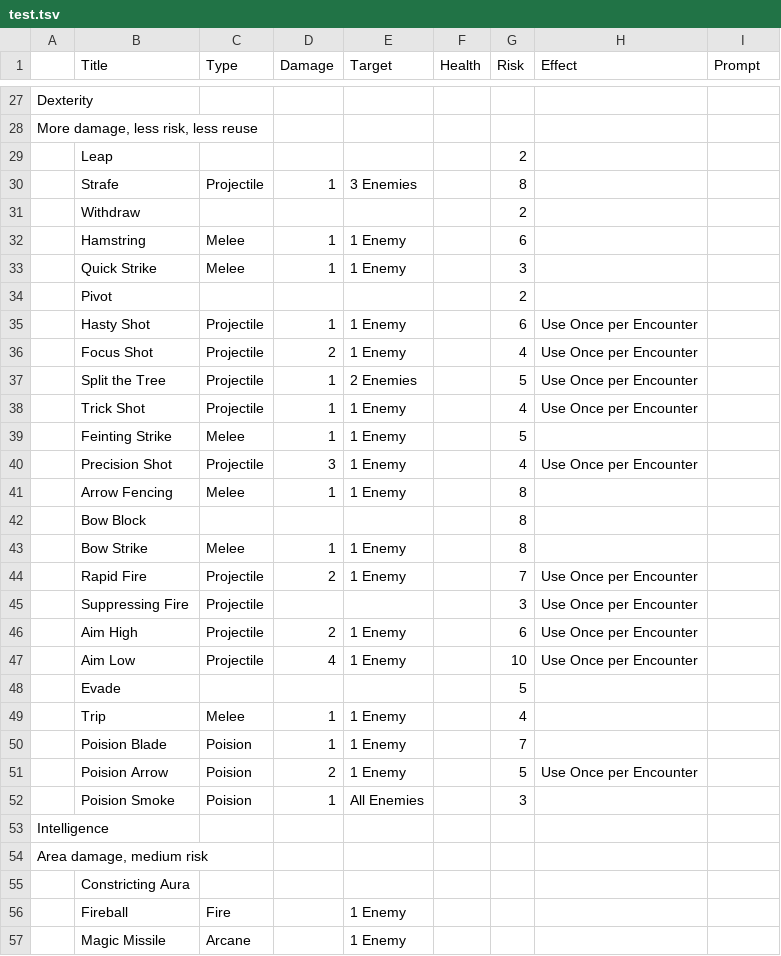
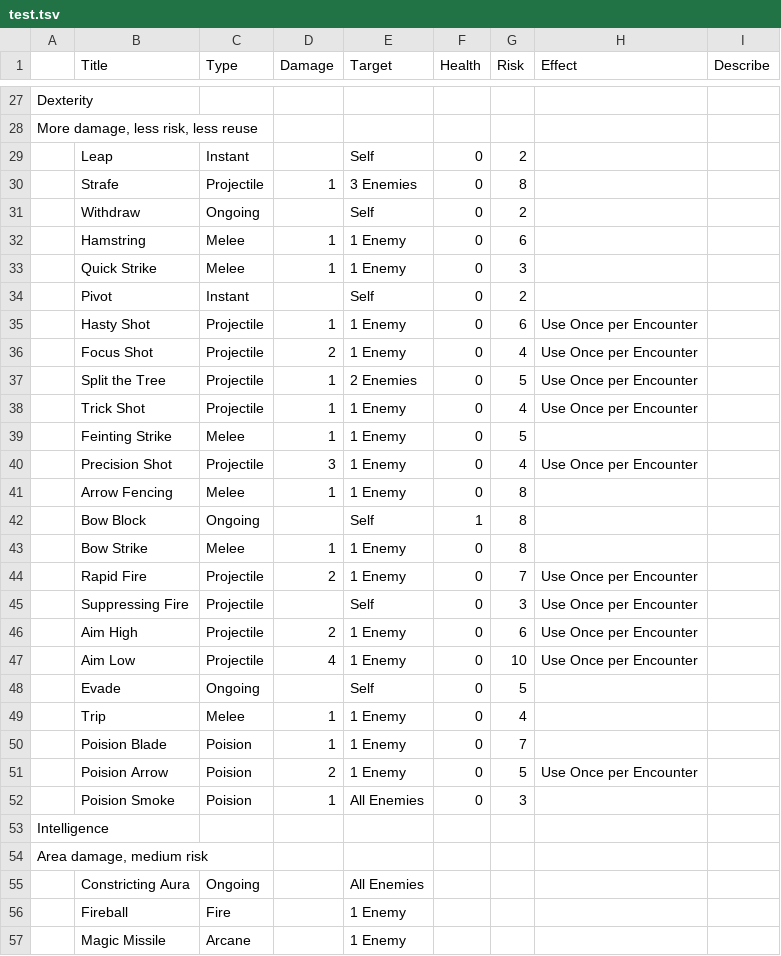
Before and after one commit to smartin015/Card-Creator, a TSV file: test.tsv, drawn as a sheet; only a part is shown, gaps mark what is left out; the diff covers the shown part only.

```diff
--- a/test.tsv
+++ b/test.tsv
@@ -1 +1 @@
-	Title	Type	Damage	Target	Health	Risk	Effect	Prompt
+	Title	Type	Damage	Target	Health	Risk	Effect	Describe
@@ -28,29 +28,29 @@ Dexterity
 More damage, less risk, less reuse								
-	Leap					2		
-	Strafe	Projectile	1	3 Enemies		8		
-	Withdraw					2		
-	Hamstring	Melee	1	1 Enemy		6		
-	Quick Strike	Melee	1	1 Enemy		3		
-	Pivot					2		
-	Hasty Shot	Projectile	1	1 Enemy		6	Use Once per Encounter	
-	Focus Shot	Projectile	2	1 Enemy		4	Use Once per Encounter	
-	Split the Tree	Projectile	1	2 Enemies		5	Use Once per Encounter	
-	Trick Shot	Projectile	1	1 Enemy		4	Use Once per Encounter	
-	Feinting Strike	Melee	1	1 Enemy		5		
-	Precision Shot	Projectile	3	1 Enemy		4	Use Once per Encounter	
-	Arrow Fencing	Melee	1	1 Enemy		8		
-	Bow Block					8		
-	Bow Strike	Melee	1	1 Enemy		8		
-	Rapid Fire	Projectile	2	1 Enemy		7	Use Once per Encounter	
-	Suppressing Fire	Projectile				3	Use Once per Encounter	
-	Aim High	Projectile	2	1 Enemy		6	Use Once per Encounter	
-	Aim Low	Projectile	4	1 Enemy		10	Use Once per Encounter	
-	Evade					5		
-	Trip	Melee	1	1 Enemy		4		
-	Poision Blade	Poision	1	1 Enemy		7		
-	Poision Arrow	Poision	2	1 Enemy		5	Use Once per Encounter	
-	Poision Smoke	Poision	1	All Enemies		3		
+	Leap	Instant		Self	0	2		
+	Strafe	Projectile	1	3 Enemies	0	8		
+	Withdraw	Ongoing		Self	0	2		
+	Hamstring	Melee	1	1 Enemy	0	6		
+	Quick Strike	Melee	1	1 Enemy	0	3		
+	Pivot	Instant		Self	0	2		
+	Hasty Shot	Projectile	1	1 Enemy	0	6	Use Once per Encounter	
+	Focus Shot	Projectile	2	1 Enemy	0	4	Use Once per Encounter	
+	Split the Tree	Projectile	1	2 Enemies	0	5	Use Once per Encounter	
+	Trick Shot	Projectile	1	1 Enemy	0	4	Use Once per Encounter	
+	Feinting Strike	Melee	1	1 Enemy	0	5		
+	Precision Shot	Projectile	3	1 Enemy	0	4	Use Once per Encounter	
+	Arrow Fencing	Melee	1	1 Enemy	0	8		
+	Bow Block	Ongoing		Self	1	8		
+	Bow Strike	Melee	1	1 Enemy	0	8		
+	Rapid Fire	Projectile	2	1 Enemy	0	7	Use Once per Encounter	
+	Suppressing Fire	Projectile		Self	0	3	Use Once per Encounter	
+	Aim High	Projectile	2	1 Enemy	0	6	Use Once per Encounter	
+	Aim Low	Projectile	4	1 Enemy	0	10	Use Once per Encounter	
+	Evade	Ongoing		Self	0	5		
+	Trip	Melee	1	1 Enemy	0	4		
+	Poision Blade	Poision	1	1 Enemy	0	7		
+	Poision Arrow	Poision	2	1 Enemy	0	5	Use Once per Encounter	
+	Poision Smoke	Poision	1	All Enemies	0	3		
 Intelligence								
 Area damage, medium risk								
-	Constricting Aura							
+	Constricting Aura	Ongoing		All Enemies				
 	Fireball	Fire		1 Enemy				
```
Also changed, not shown: 1 added row, 1 removed row and 82 edited cells elsewhere in this file, 2 other files.
